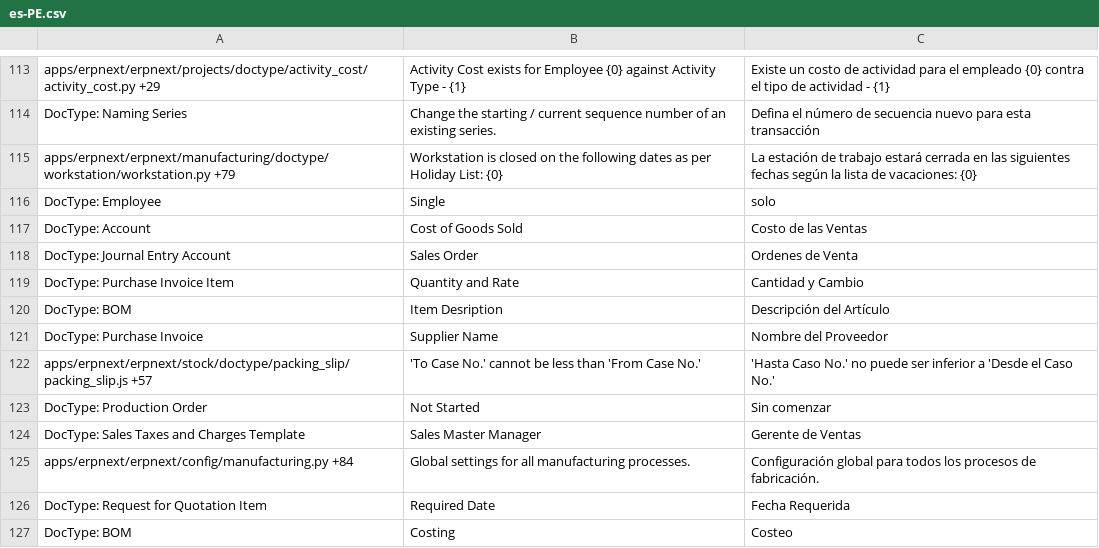
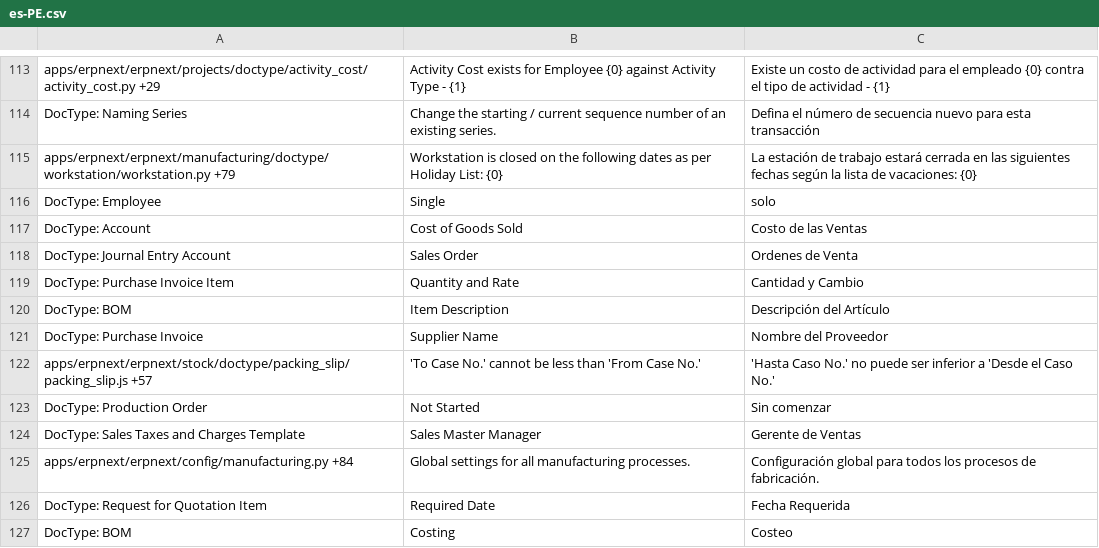
Before and after one commit to techyst-net/nexyst, a CSV file: erpnext/translations/es-PE.csv, drawn as a sheet; only a part is shown, gaps mark what is left out.

Commit message:
[typo] desription → description in es-PE.csv

```diff
--- a/erpnext/translations/es-PE.csv
+++ b/erpnext/translations/es-PE.csv
@@ -121,3 +121,3 @@ DocType: Journal Entry Account,Sales Order,Ordenes de Venta
 DocType: Purchase Invoice Item,Quantity and Rate,Cantidad y Cambio
-DocType: BOM,Item Desription,Descripción del Artículo
+DocType: BOM,Item Description,Descripción del Artículo
 DocType: Purchase Invoice,Supplier Name,Nombre del Proveedor
```
